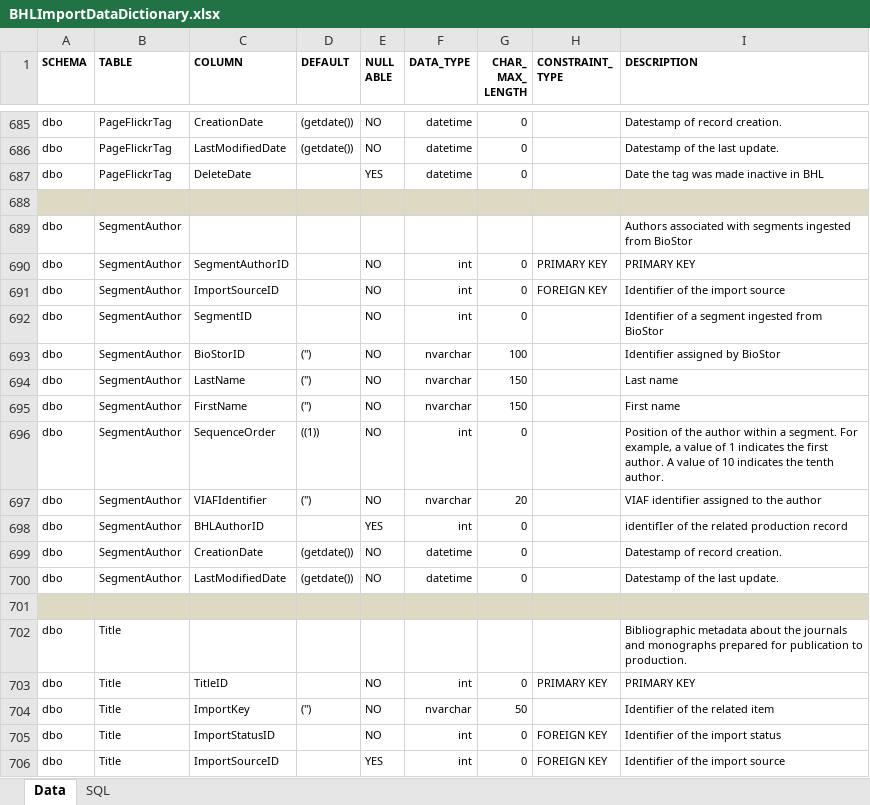
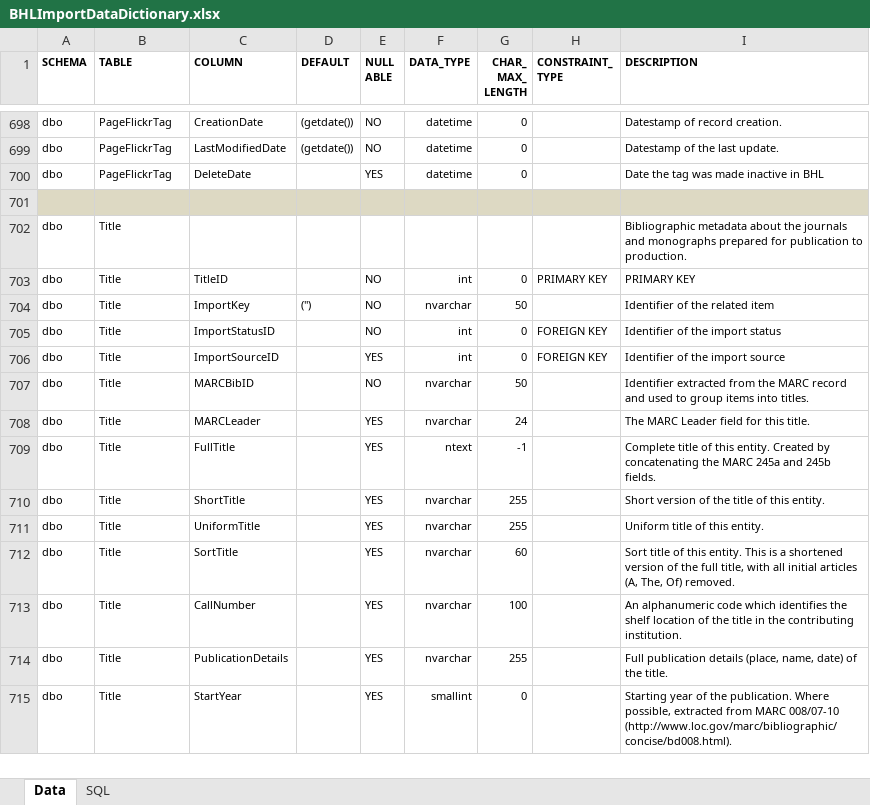
Before and after one commit to gbhl/bhl-us, an Excel workbook: Documentation/DataModel/BHLImportDataDictionary.xlsx, sheet Data, drawn as a sheet; only a part is shown, gaps mark what is left out; the shorter side is filled out with more unchanged rows; values as stored, in another font and other column widths than the file's, no borders; removed rows and columns are numbered as before the commit, all else as after; the diff covers the shown part only; the diff names each change by its address in the sheet, - before the commit and + after, or states it on an @@ line.

Commit message:
Renamed SegmentAuthor table to BSSegmentAuthor in ingest database

```diff
--- a/Documentation/DataModel/BHLImportDataDictionary.xlsx (sheet Data)
+++ b/Documentation/DataModel/BHLImportDataDictionary.xlsx (sheet Data)
-row 688: (empty)
-row 689: dbo | SegmentAuthor |  |  |  |  |  |  | Authors associated with segments ingested from BioStor
-row 690: dbo | SegmentAuthor | SegmentAuthorID |  | NO | int | 0 | PRIMARY KEY | PRIMARY KEY
-row 691: dbo | SegmentAuthor | ImportSourceID |  | NO | int | 0 | FOREIGN KEY | Identifier of the import source
-row 692: dbo | SegmentAuthor | SegmentID |  | NO | int | 0 |  | Identifier of a segment ingested from BioStor
-row 693: dbo | SegmentAuthor | BioStorID | ('') | NO | nvarchar | 100 |  | Identifier assigned by BioStor
-row 694: dbo | SegmentAuthor | LastName | ('') | NO | nvarchar | 150 |  | Last name
-row 695: dbo | SegmentAuthor | FirstName | ('') | NO | nvarchar | 150 |  | First name
-row 696: dbo | SegmentAuthor | SequenceOrder | ((1)) | NO | int | 0 |  | Position of the author within a segment. For example, a value of 1 indicates the first author. A value of 10 indicates the tenth author.
-row 697: dbo | SegmentAuthor | VIAFIdentifier | ('') | NO | nvarchar | 20 |  | VIAF identifier assigned to the author
-row 698: dbo | SegmentAuthor | BHLAuthorID |  | YES | int | 0 |  | identifIer of the related production record
-row 699: dbo | SegmentAuthor | CreationDate | (getdate()) | NO | datetime | 0 |  | Datestamp of record creation.
-row 700: dbo | SegmentAuthor | LastModifiedDate | (getdate()) | NO | datetime | 0 |  | Datestamp of the last update.
```
Also changed, not shown: 13 added rows elsewhere in this sheet, 20 other files.
